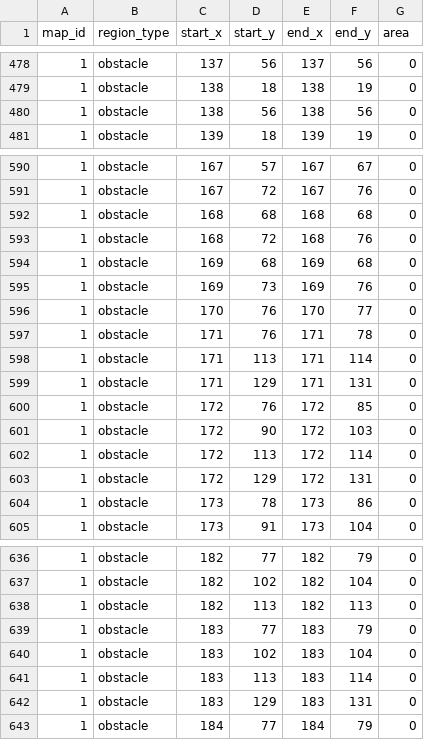
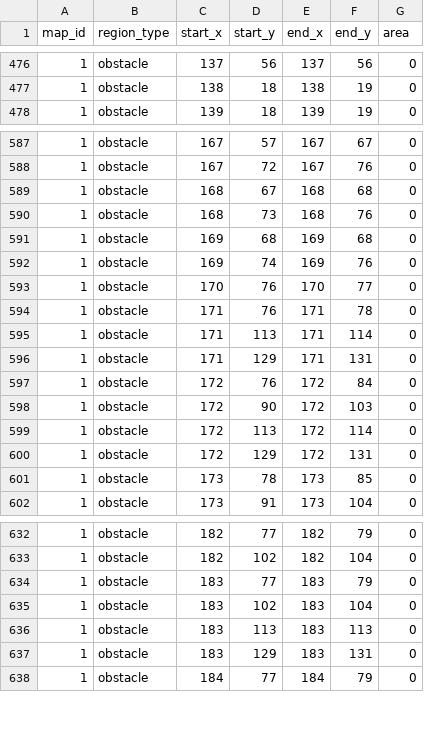
Before and after one commit to yjhan211/orbtail-server, a CSV file: network/Common/csv/map_region.csv, drawn as a sheet; only a part is shown, gaps mark what is left out; the diff covers the shown part only.

```diff
--- a/network/Common/csv/map_region.csv
+++ b/network/Common/csv/map_region.csv
@@ -479,3 +477,2 @@ map_id,region_type,start_x,start_y,end_x,end_y,area
 1,obstacle,138,18,138,19,0
-1,obstacle,138,56,138,56,0
 1,obstacle,139,18,139,19,0
@@ -591,6 +588,6 @@ map_id,region_type,start_x,start_y,end_x,end_y,area
 1,obstacle,167,72,167,76,0
-1,obstacle,168,68,168,68,0
-1,obstacle,168,72,168,76,0
+1,obstacle,168,67,168,68,0
+1,obstacle,168,73,168,76,0
 1,obstacle,169,68,169,68,0
-1,obstacle,169,73,169,76,0
+1,obstacle,169,74,169,76,0
 1,obstacle,170,76,170,77,0
@@ -599,3 +596,3 @@ map_id,region_type,start_x,start_y,end_x,end_y,area
 1,obstacle,171,129,171,131,0
-1,obstacle,172,76,172,85,0
+1,obstacle,172,76,172,84,0
 1,obstacle,172,90,172,103,0
@@ -603,3 +600,3 @@ map_id,region_type,start_x,start_y,end_x,end_y,area
 1,obstacle,172,129,172,131,0
-1,obstacle,173,78,173,86,0
+1,obstacle,173,78,173,85,0
 1,obstacle,173,91,173,104,0
@@ -637,6 +633,5 @@ map_id,region_type,start_x,start_y,end_x,end_y,area
 1,obstacle,182,102,182,104,0
-1,obstacle,182,113,182,113,0
 1,obstacle,183,77,183,79,0
 1,obstacle,183,102,183,104,0
-1,obstacle,183,113,183,114,0
+1,obstacle,183,113,183,113,0
 1,obstacle,183,129,183,131,0
```
Also changed, not shown: 5 removed rows and 26 edited cells elsewhere in this file.
